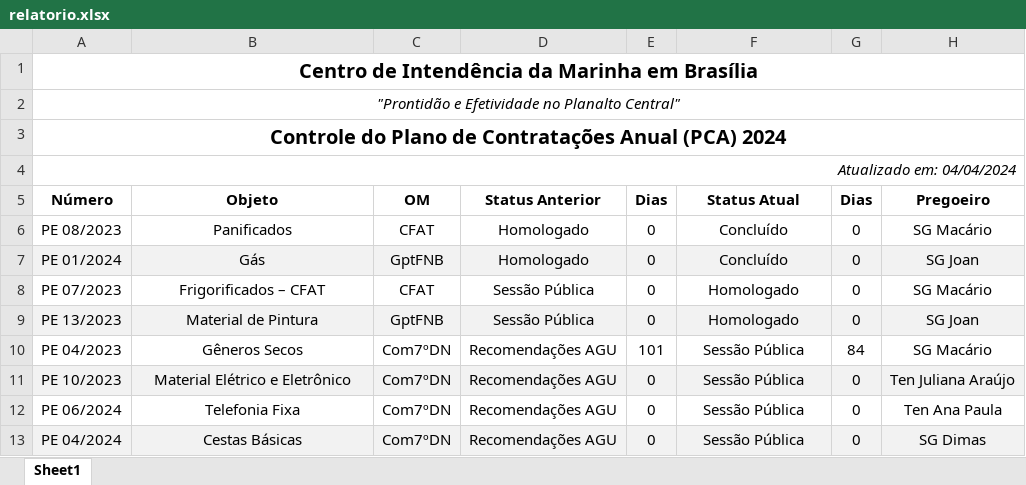
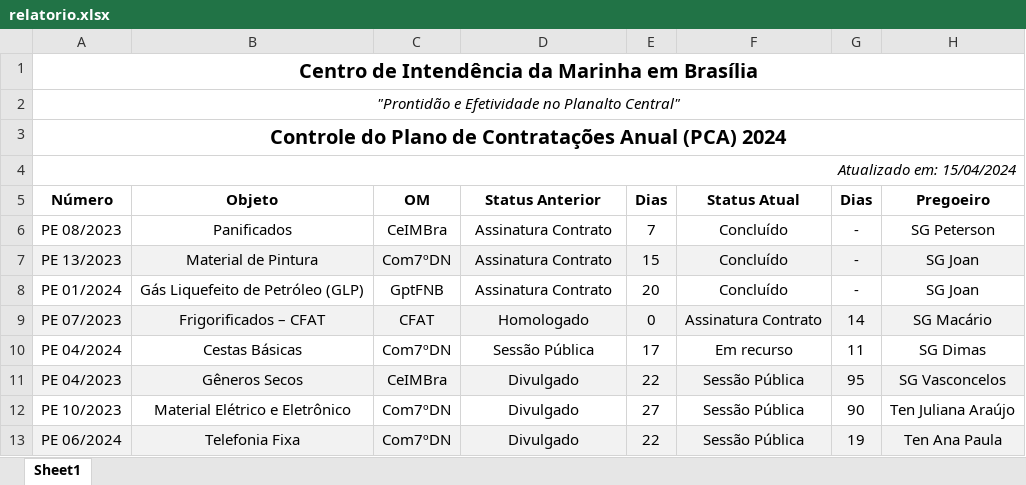
Before and after one commit to Guilhermeksc/licitacao360, an Excel workbook: relatorio.xlsx, sheet Sheet1, drawn as a sheet; only a part is shown; values as stored, in another font and other column widths than the file's, no borders; removed rows and columns are numbered as before the commit, all else as after; the diff covers the shown part only; the diff names each change by its address in the sheet, - before the commit and + after, or states it on an @@ line.

Commit message:
atualização

```diff
--- a/relatorio.xlsx (sheet Sheet1)
+++ b/relatorio.xlsx (sheet Sheet1)
-A4 (Número): Atualizado em: 04/04/2024
+A4 (Número): Atualizado em: 15/04/2024
-C6 (OM): CFAT
+C6 (OM): CeIMBra
-D6 (Status Anterior): Homologado
+D6 (Status Anterior): Assinatura Contrato
-E6 (Dias): 0
+E6 (Dias): 7
-G6 (Dias): 0
+G6 (Dias): -
-H6 (Pregoeiro): SG Macário
+H6 (Pregoeiro): SG Peterson
+row 7: PE 13/2023 | Material de Pintura | Com7ºDN | Assinatura Contrato | 15 | Concluído | - | SG Joan
-A8:H8 fill: #F2F2F2
+A8:H8 fill: none
-B8 (Objeto): Gás
+B8 (Objeto): Gás Liquefeito de Petróleo (GLP)
-D8 (Status Anterior): Homologado
+D8 (Status Anterior): Assinatura Contrato
-E8 (Dias): 0
+E8 (Dias): 20
-G8 (Dias): 0
+G8 (Dias): -
-A9:H9 fill: none
+A9:H9 fill: #F2F2F2
-D9 (Status Anterior): Sessão Pública
+D9 (Status Anterior): Homologado
-F9 (Status Atual): Homologado
+F9 (Status Atual): Assinatura Contrato
-G9 (Dias): 0
+G9 (Dias): 14
-row 9: PE 13/2023 | Material de Pintura | GptFNB | Sessão Pública | 0 | Homologado | 0 | SG Joan
+row 10: PE 04/2024 | Cestas Básicas | Com7ºDN | Sessão Pública | 17 | Em recurso | 11 | SG Dimas
-A11:H11 fill: none
+A11:H11 fill: #F2F2F2
-C11 (OM): Com7ºDN
+C11 (OM): CeIMBra
-D11:D13 (Status Anterior): Recomendações AGU
+D11:D13 (Status Anterior): Divulgado
-E11 (Dias): 101
+E11 (Dias): 22
-G11 (Dias): 84
+G11 (Dias): 95
-H11 (Pregoeiro): SG Macário
+H11 (Pregoeiro): SG Vasconcelos
-A12:H12 fill: #F2F2F2
+A12:H12 fill: none
-E12 (Dias): 0
+E12 (Dias): 27
-G12 (Dias): 0
+G12 (Dias): 90
-A13:H13 fill: none
+A13:H13 fill: #F2F2F2
-E13 (Dias): 0
+E13 (Dias): 22
-G13 (Dias): 0
+G13 (Dias): 19
-row 13: PE 04/2024 | Cestas Básicas | Com7ºDN | Recomendações AGU | 0 | Sessão Pública | 0 | SG Dimas
```
Also changed, not shown: 16 added rows, 4 removed rows, 47 edited cells and cell formats elsewhere in this sheet, 9 other files.
